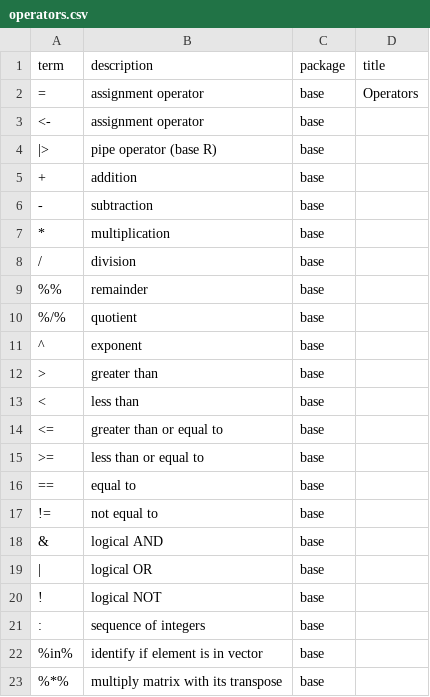
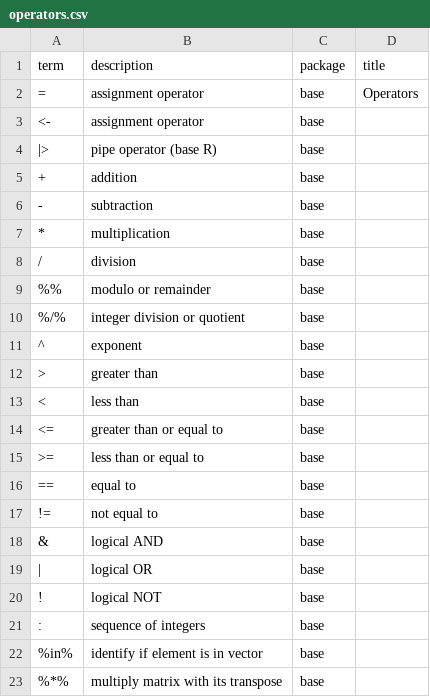
Before and after one commit to JeffreyRStevens/flashr, a CSV file: data/operators.csv, drawn as a sheet.

Commit message:
Update operators.csv

```diff
--- a/data/operators.csv
+++ b/data/operators.csv
@@ -8,4 +8,4 @@
 "/","division","base",
-"%%","remainder","base",
-"%/%","quotient","base",
+"%%","modulo or remainder","base",
+"%/%","integer division or quotient","base",
 "^","exponent","base",
```
